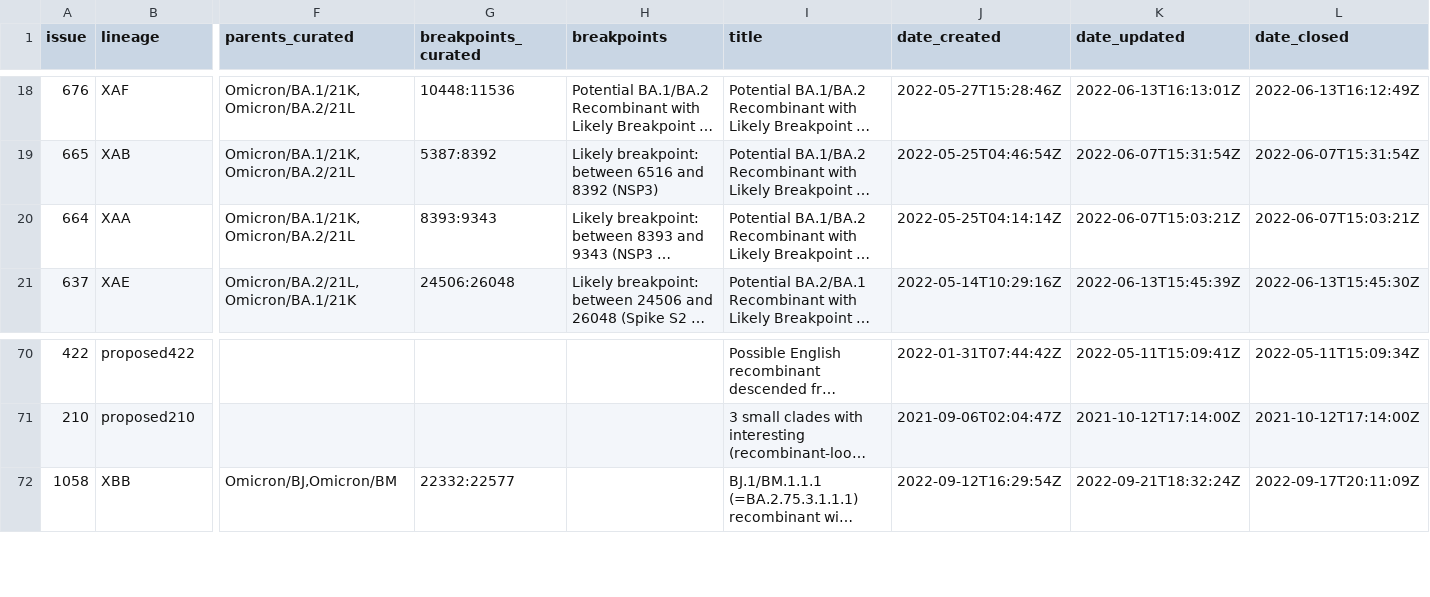
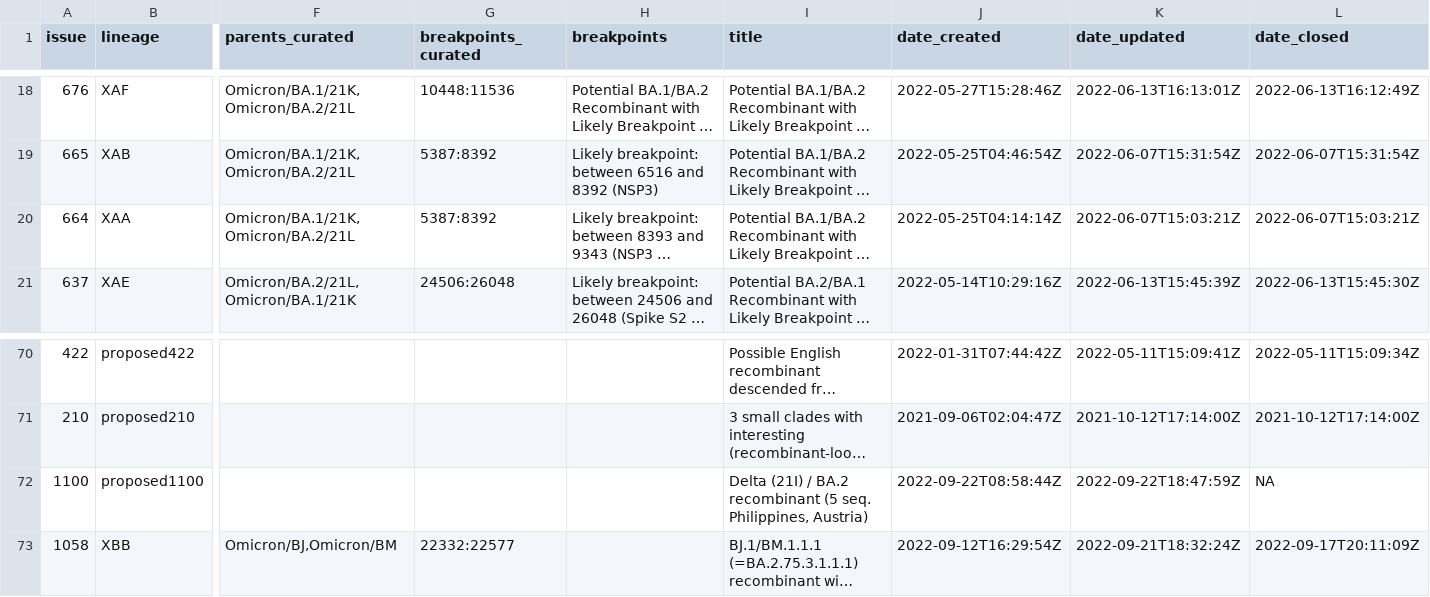
Before and after one commit to ktmeaton/ncov-recombinant, a TSV file: resources/issues.tsv, drawn as a sheet; only a part is shown, gaps mark what is left out; long unchanged cells end in …; rows hold the shown columns only; the diff names each change by its address in the sheet, - before the commit and + after, or states it on an @@ line.

Commit message:
resources: update breakpoints for XAA #126

```diff
--- a/resources/issues.tsv
+++ b/resources/issues.tsv
-G20 (breakpoints_curated): 8393:9343
+G20 (breakpoints_curated): 5387:8392
+row 72: 1100 | proposed1100 |  |  |  | Delta (21I) / BA.2 recombinant (5 seq. Philippines, Austria) | 2022-09-22T08:58:44Z | 2022-09-22T18:47:59Z | NA
```
Also changed, not shown: resources/breakpoints.tsv, resources/breakpoints_clade.tsv, 4 other files.
